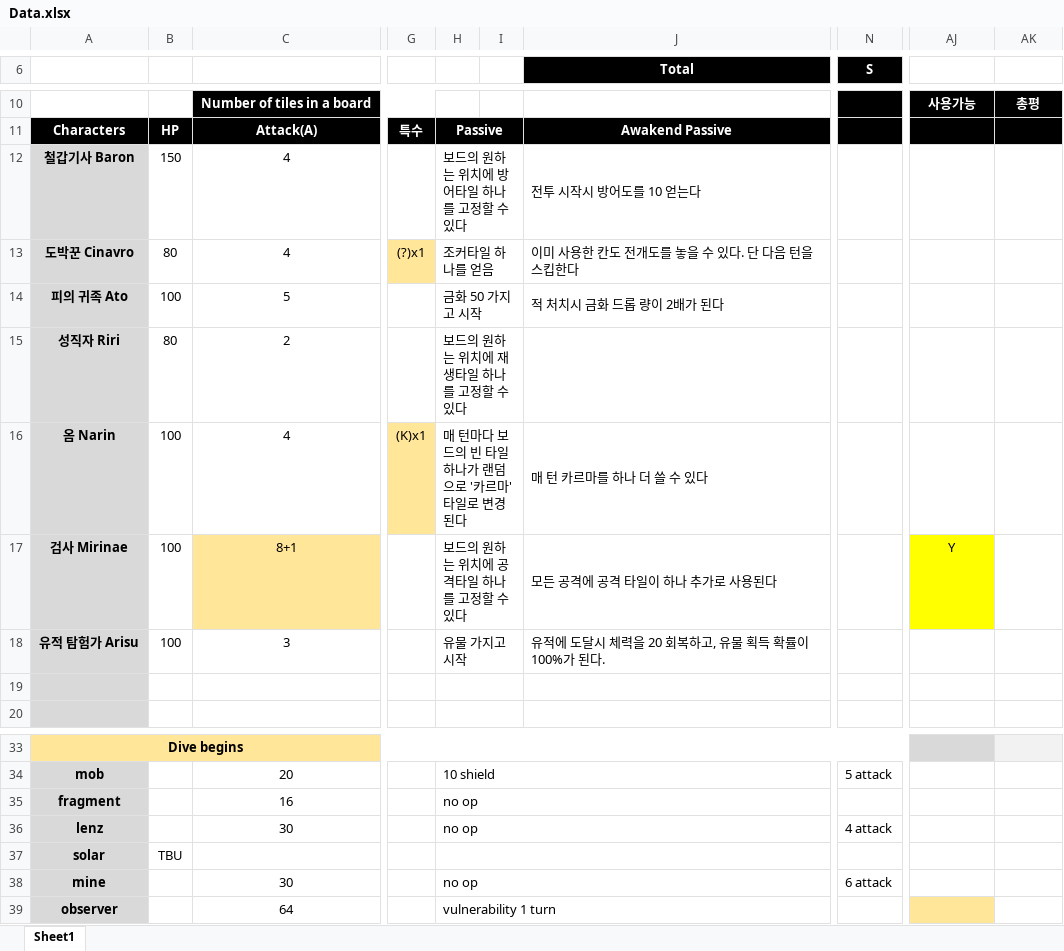
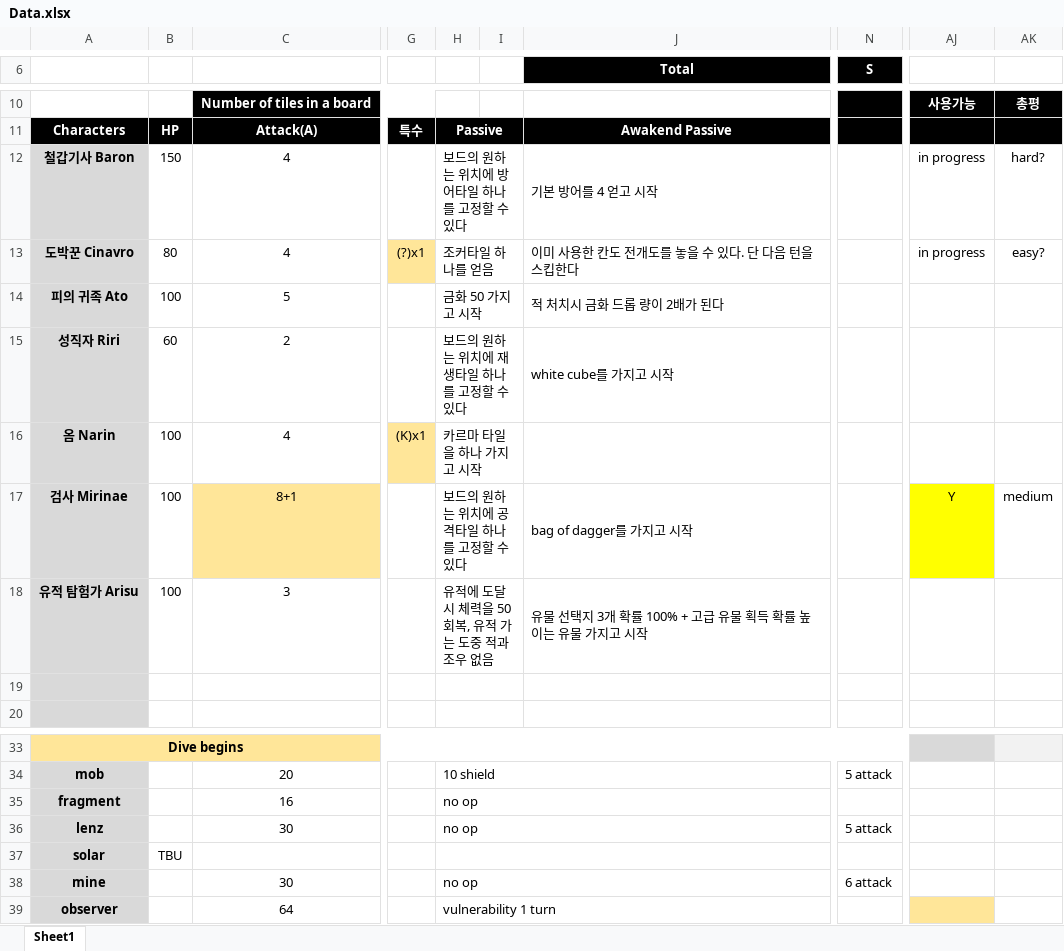
Before and after one commit to blueSparrow2000/DiceGame, an Excel workbook: Data.xlsx, sheet Sheet1, drawn as a sheet; only a part is shown, gaps mark what is left out; values as stored, in another font and other column widths than the file's, no borders; the diff covers the shown part only; the diff names each change by its address in the sheet, - before the commit and + after, or states it on an @@ line.

```diff
--- a/Data.xlsx (sheet Sheet1)
+++ b/Data.xlsx (sheet Sheet1)
-J12 (Total): 전투 시작시 방어도를 10 얻는다
+J12 (Total): 기본 방어를 4 얻고 시작
-AJ12:AJ13: (empty)
+AJ12:AJ13: in progress
-AK12: (empty)
+AK12: hard?
-AK13: (empty)
+AK13: easy?
-B15: 80
+B15: 60
-J15 (Total): (empty)
+J15 (Total): white cube를 가지고 시작
-H16: 매 턴마다 보드의 빈 타일 하나가 랜덤으로 '카르마' 타일로 변경된다
+H16: 카르마 타일을 하나 가지고 시작
-J16 (Total): 매 턴 카르마를 하나 더 쓸 수 있다
+J16 (Total): (empty)
-J17 (Total): 모든 공격에 공격 타일이 하나 추가로 사용된다
+J17 (Total): bag of dagger를 가지고 시작
-AK17: (empty)
+AK17: medium
-H18: 유물 가지고 시작
+H18: 유적에 도달시 체력을 50 회복, 유적 가는 도중 적과 조우 없음
-J18 (Total): 유적에 도달시 체력을 20 회복하고, 유물 획득 확률이 100%가 된다.
+J18 (Total): 유물 선택지 3개 확률 100% + 고급 유물 획득 확률 높이는 유물 가지고 시작
-N36 (S): 4 attack
+N36 (S): 5 attack
```
Also changed, not shown: 29 added rows, 4 removed rows, 24 moved rows, 26 edited cells and cell formats elsewhere in this sheet, 4 other files.
